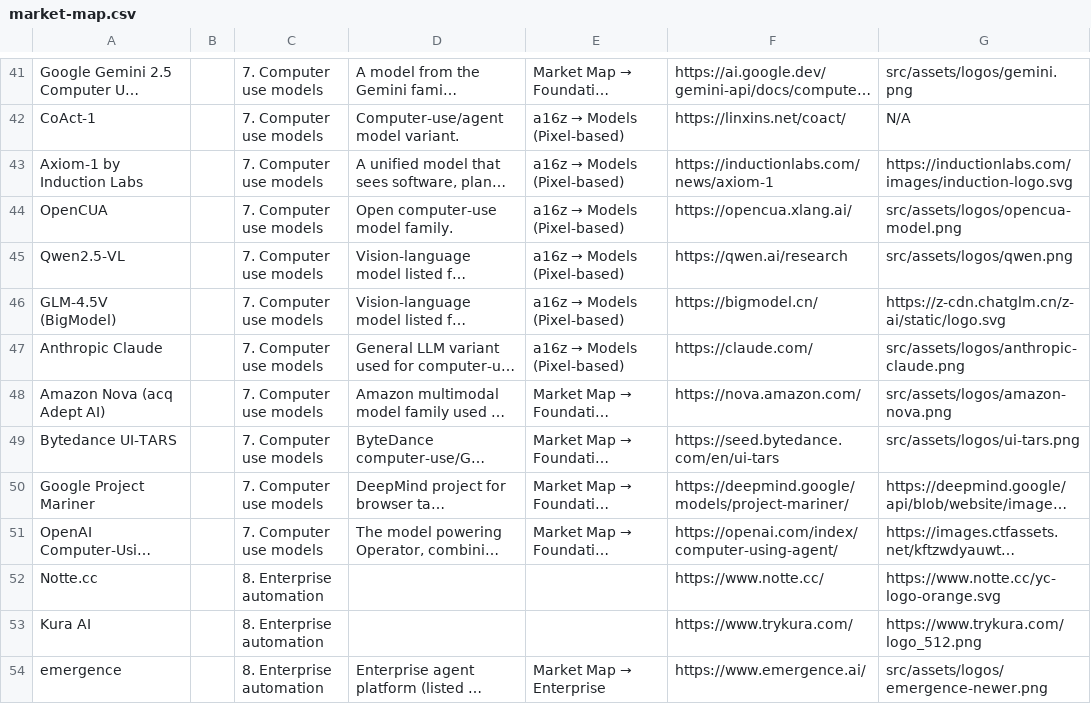
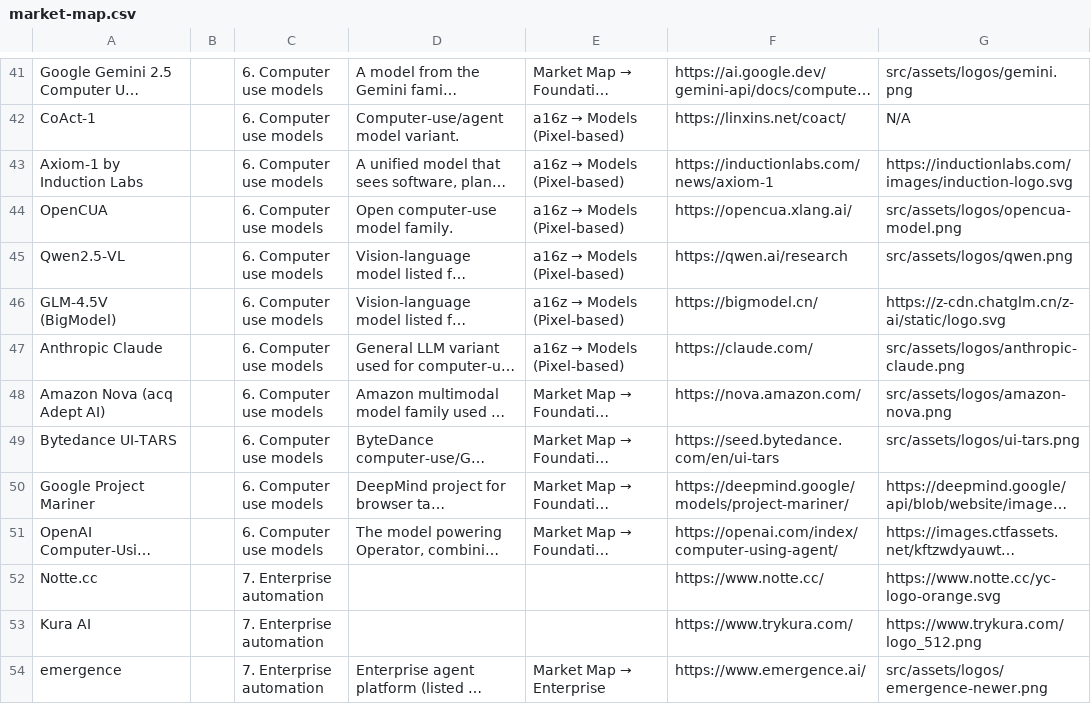
Before and after one commit to oldestlivingboy/reliableagents, a CSV file: public/market-map.csv, drawn as a sheet; only a part is shown, gaps mark what is left out; long unchanged cells end in …; the diff covers the shown part only; the diff names each change by its address in the sheet, - before the commit and + after, or states it on an @@ line.

```diff
--- a/public/market-map.csv
+++ b/public/market-map.csv
-C41:C51: 7. Computer use models
+C41:C51: 6. Computer use models
-C52:C54: 8. Enterprise automation
+C52:C54: 7. Enterprise automation
```
Also changed, not shown: 54 edited cells elsewhere in this file, 1 other file.
